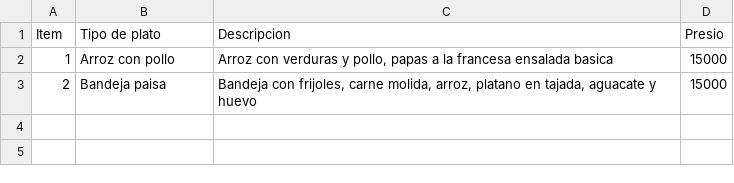
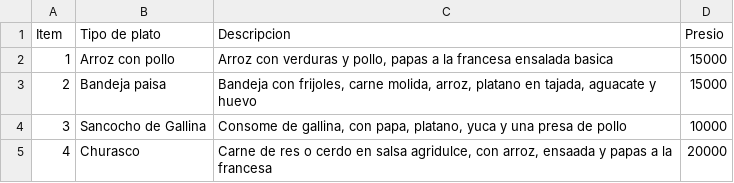
Before and after one commit to JuanJulian07/RUN-POS-REPOSITORIO, a CSV file: Bases_de_datos/Base_menu.csv, drawn as a sheet.

Commit message:
Creacion de la clase menu e implementacion para leer el menu

```diff
--- a/Bases_de_datos/Base_menu.csv
+++ b/Bases_de_datos/Base_menu.csv
@@ -3 +3,3 @@ Item;Tipo de plato;Descripcion;Presio
 2;Bandeja paisa;Bandeja con frijoles, carne molida, arroz, platano en tajada, aguacate y huevo;15000
+3;Sancocho de Gallina;Consome de gallina, con papa, platano, yuca y una presa de pollo;10000
+4;Churasco;Carne de res o cerdo en salsa agridulce, con arroz, ensaada y papas a la francesa;20000
```
Also changed, not shown: 3 other files.
